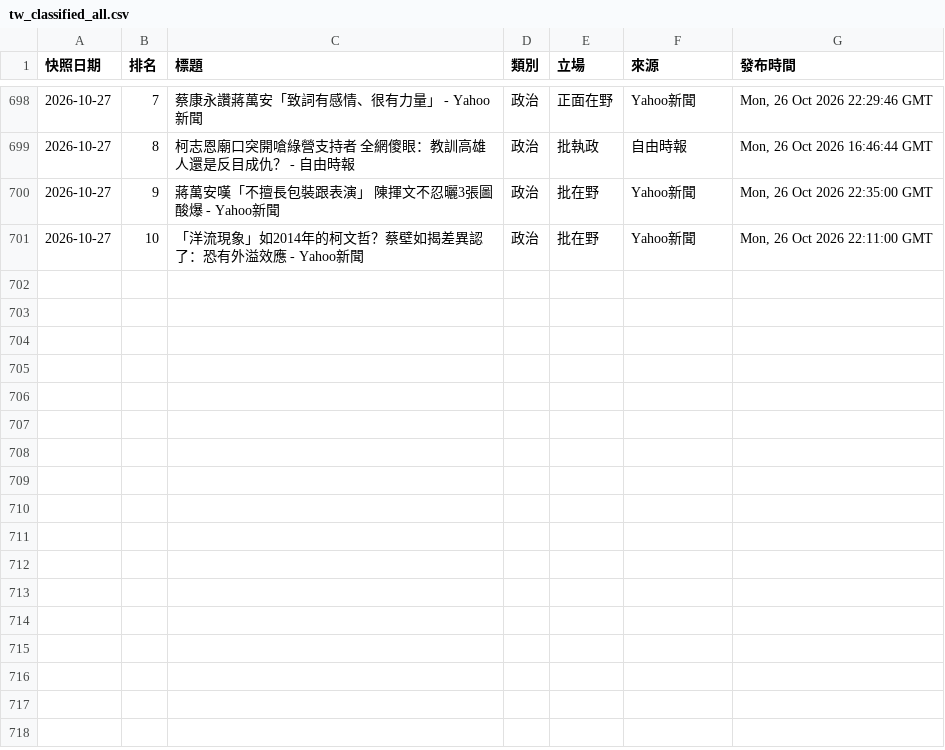
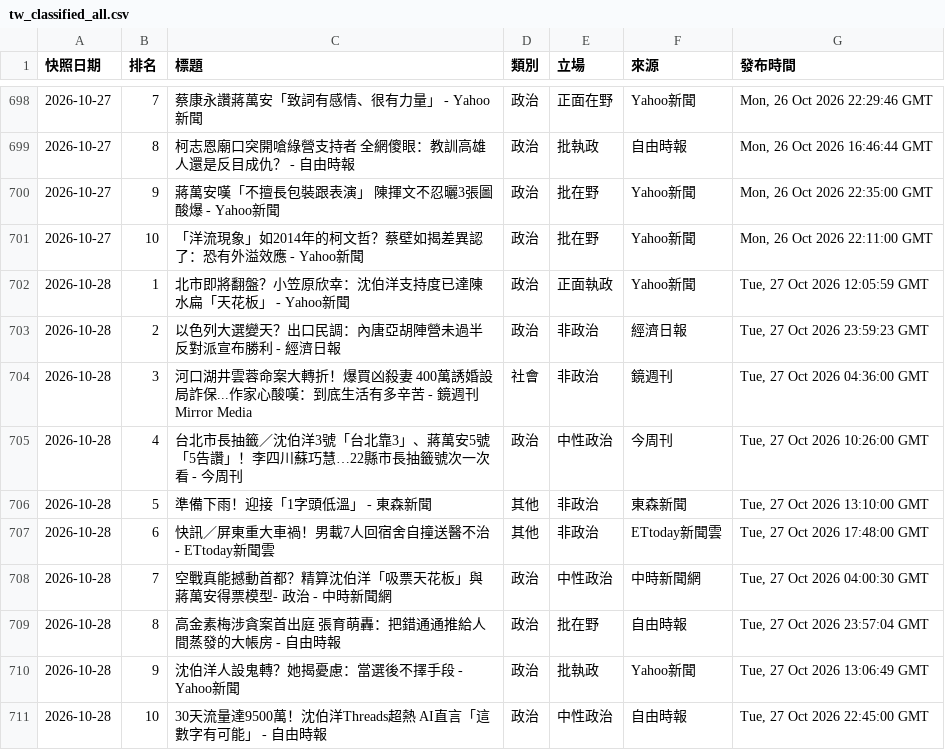
Before and after one commit to Ed2496/news-top10-dashboards, a CSV file: data/tw_classified_all.csv, drawn as a sheet; only a part is shown, gaps mark what is left out; the diff names each change by its address in the sheet, - before the commit and + after, or states it on an @@ line.

```diff
--- a/data/tw_classified_all.csv
+++ b/data/tw_classified_all.csv
+row 702: 2026-10-28 | 1 | 北市即將翻盤？小笠原欣幸：沈伯洋支持度已達陳水扁「天花板」 - Yahoo新聞 | 政治 | 正面執政 | Yahoo新聞 | Tue, 27 Oct 2026 12:05:59 GMT
+row 703: 2026-10-28 | 2 | 以色列大選變天？出口民調：內唐亞胡陣營未過半 反對派宣布勝利 - 經濟日報 | 政治 | 非政治 | 經濟日報 | Tue, 27 Oct 2026 23:59:23 GMT
+row 704: 2026-10-28 | 3 | 河口湖井雲蓉命案大轉折！爆買凶殺妻 400萬誘婚設局詐保...作家心酸嘆：到底生活有多辛苦 - 鏡週刊Mirror Media | 社會 | 非政治 | 鏡週刊 | Tue, 27 Oct 2026 04:36:00 GMT
+row 705: 2026-10-28 | 4 | 台北市長抽籤／沈伯洋3號「台北靠3」、蔣萬安5號「5告讚」！李四川蘇巧慧…22縣市長抽籤號次一次看 - 今周刊 | 政治 | 中性政治 | 今周刊 | Tue, 27 Oct 2026 10:26:00 GMT
+row 706: 2026-10-28 | 5 | 準備下雨！迎接「1字頭低溫」 - 東森新聞 | 其他 | 非政治 | 東森新聞 | Tue, 27 Oct 2026 13:10:00 GMT
+row 707: 2026-10-28 | 6 | 快訊／屏東重大車禍！男載7人回宿舍自撞送醫不治 - ETtoday新聞雲 | 其他 | 非政治 | ETtoday新聞雲 | Tue, 27 Oct 2026 17:48:00 GMT
+row 708: 2026-10-28 | 7 | 空戰真能撼動首都？精算沈伯洋「吸票天花板」與蔣萬安得票模型- 政治 - 中時新聞網 | 政治 | 中性政治 | 中時新聞網 | Tue, 27 Oct 2026 04:00:30 GMT
+row 709: 2026-10-28 | 8 | 高金素梅涉貪案首出庭 張育萌轟：把錯通通推給人間蒸發的大帳房 - 自由時報 | 政治 | 批在野 | 自由時報 | Tue, 27 Oct 2026 23:57:04 GMT
+row 710: 2026-10-28 | 9 | 沈伯洋人設鬼轉？她揭憂慮：當選後不擇手段 - Yahoo新聞 | 政治 | 批執政 | Yahoo新聞 | Tue, 27 Oct 2026 13:06:49 GMT
+row 711: 2026-10-28 | 10 | 30天流量達9500萬！沈伯洋Threads超熱 AI直言「這數字有可能」 - 自由時報 | 政治 | 中性政治 | 自由時報 | Tue, 27 Oct 2026 22:45:00 GMT
```
Also changed, not shown: 5 other files.
